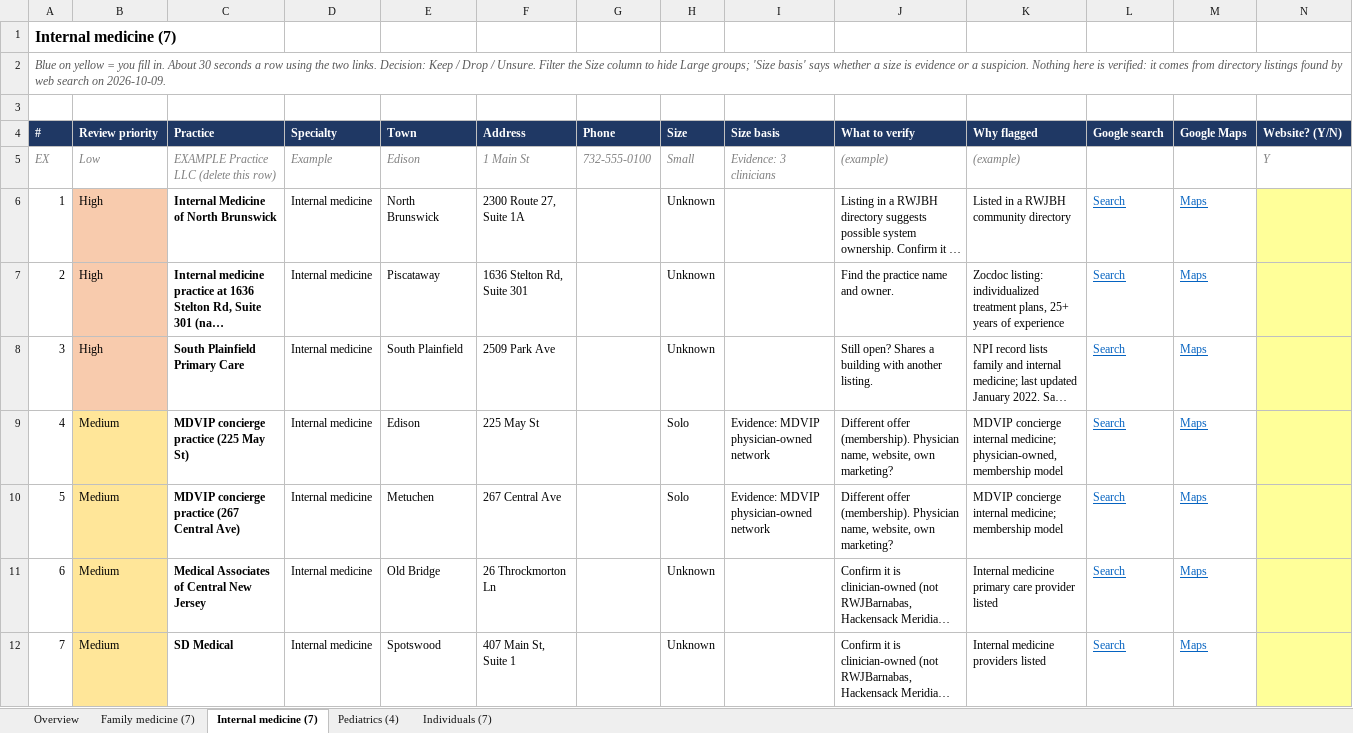
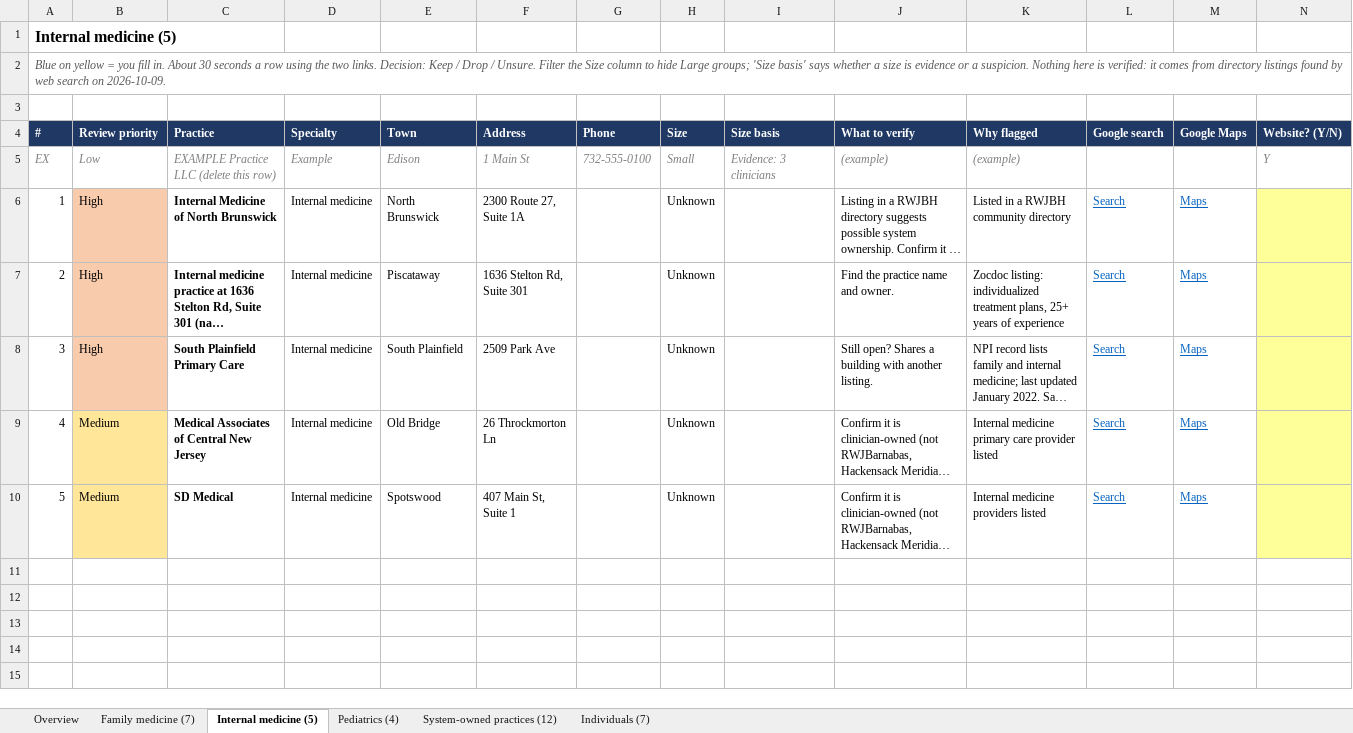
Before and after one commit to punjabitaz-ctrl/lead-engine, an Excel workbook: lists/NJ_primary_care_review_2026-10-09.xlsx, sheet Internal medicine (5), drawn as a sheet; only a part is shown; long unchanged cells end in …; values as stored, in another font and other column widths than the file's, no borders; charts and pictures not drawn; rows hold the shown columns only; the diff names each change by its address in the sheet, - before the commit and + after, or states it on an @@ line.

```diff
--- a/lists/NJ_primary_care_review_2026-10-09.xlsx (sheet Internal medicine (5))
+++ b/lists/NJ_primary_care_review_2026-10-09.xlsx (sheet Internal medicine (5))
-sheet tab: Internal medicine (7)
+sheet tab: Internal medicine (5)
+sheet tab: System-owned practices (12)
@@ column A (#) renumbered from row 1 down @@
-row 9: 4 | Medium | MDVIP concierge practice (225 May St) | Internal medicine | Edison | 225 May St |  | Solo | Evidence: MDVIP physician-owned network | Different offer (membership). Physician name, website, own marketing? | MDVIP concierge internal medicine; physician-owned, membership model | Search | Maps
-row 10: 5 | Medium | MDVIP concierge practice (267 Central Ave) | Internal medicine | Metuchen | 267 Central Ave |  | Solo | Evidence: MDVIP physician-owned network | Different offer (membership). Physician name, website, own marketing? | MDVIP concierge internal medicine; membership model | Search | Maps
```
Also changed, not shown: sheet Overview, formulas that keep their value, charts or pictures, lists/NJ_cardiology_individuals_2026-10-09.xlsx, lists/NJ_mental_health_individuals_2026-10-09.xlsx, 22 other files.
